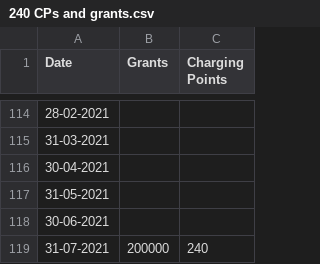
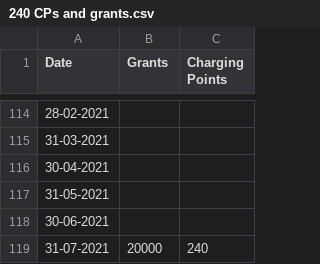
Before and after one commit to Anichan55/Data-Science-Mini-Project, a CSV file: Time Series model for predicting Car sales/VAR model/240 CPs and grants.csv, drawn as a sheet; only a part is shown, gaps mark what is left out.

Commit message:
Update 240 CPs and grants.csv

```diff
--- a/Time Series model for predicting Car sales/VAR model/240 CPs and grants.csv
+++ b/Time Series model for predicting Car sales/VAR model/240 CPs and grants.csv
@@ -118,2 +118,2 @@ Date,Grants,Charging Points
 30-06-2021,,
-31-07-2021,200000,240
+31-07-2021,20000,240
```
